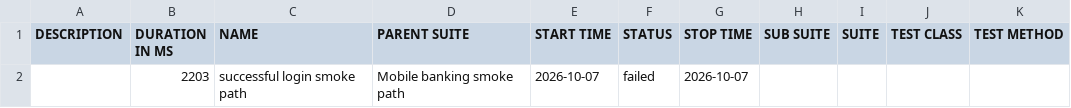
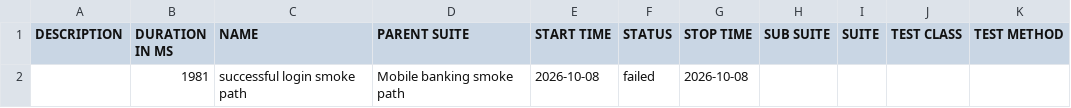
Before and after one commit to Ivos1991/appium-mobile-automation-framework, a CSV file: reports/nightly/data/suites.csv, drawn as a sheet.

```diff
--- a/reports/nightly/data/suites.csv
+++ b/reports/nightly/data/suites.csv
@@ -1,2 +1,2 @@
 "DESCRIPTION","DURATION IN MS","NAME","PARENT SUITE","START TIME","STATUS","STOP TIME","SUB SUITE","SUITE","TEST CLASS","TEST METHOD"
-"","2203","successful login smoke path","Mobile banking smoke path","2026-10-07","failed","2026-10-07","","","",""
+"","1981","successful login smoke path","Mobile banking smoke path","2026-10-08","failed","2026-10-08","","","",""
```
Also changed, not shown: 18 other files.
